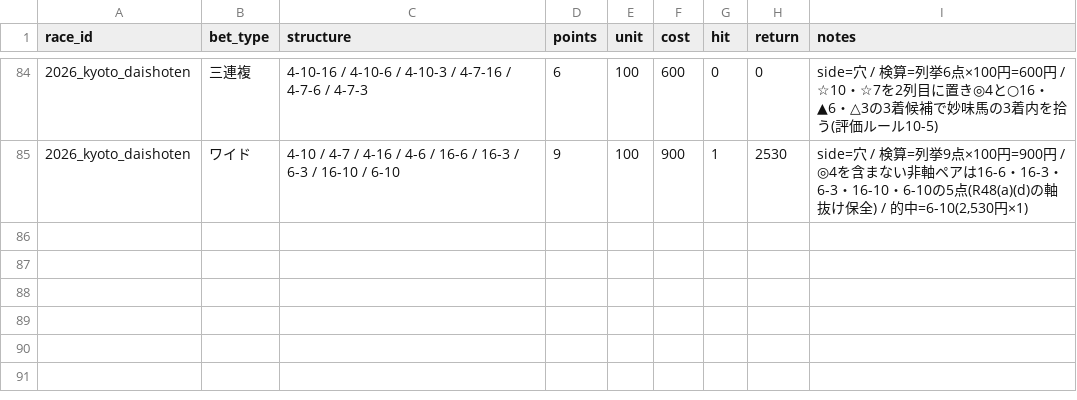
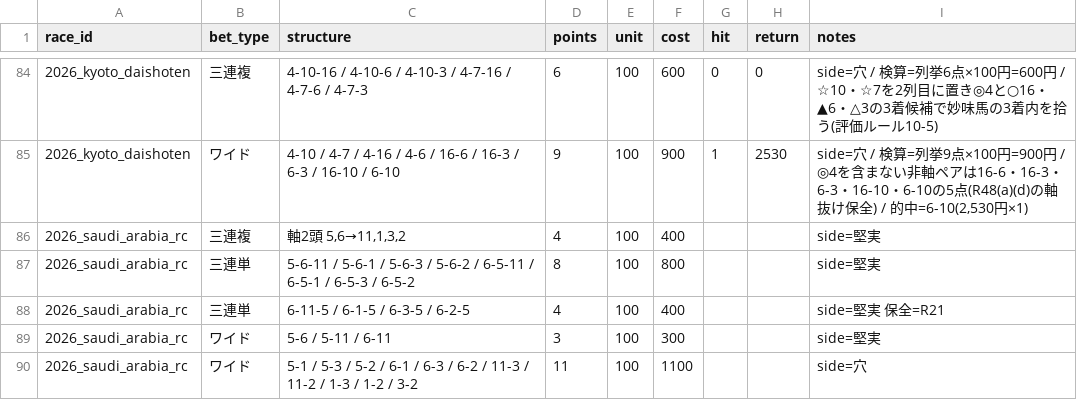
Before and after one commit to Atoyr/keiba, a CSV file: log/bets.csv, drawn as a sheet; only a part is shown, gaps mark what is left out.

```diff
--- a/log/bets.csv
+++ b/log/bets.csv
@@ -85 +85,6 @@ race_id,bet_type,structure,points,unit,cost,hit,return,notes
 2026_kyoto_daishoten,ワイド,4-10 / 4-7 / 4-16 / 4-6 / 16-6 / 16-3 / 6-3 / 16-10 / 6-10,9,100,900,1,2530,"side=穴 / 検算=列挙9点×100円=900円 / ◎4を含まない非軸ペアは16-6・16-3・6-3・16-10・6-10の5点(R48(a)(d)の軸抜け保全) / 的中=6-10(2,530円×1)"
+2026_saudi_arabia_rc,三連複,"軸2頭 5,6→11,1,3,2",4,100,400,,,side=堅実
+2026_saudi_arabia_rc,三連単,5-6-11 / 5-6-1 / 5-6-3 / 5-6-2 / 6-5-11 / 6-5-1 / 6-5-3 / 6-5-2,8,100,800,,,side=堅実
+2026_saudi_arabia_rc,三連単,6-11-5 / 6-1-5 / 6-3-5 / 6-2-5,4,100,400,,,side=堅実 保全=R21
+2026_saudi_arabia_rc,ワイド,5-6 / 5-11 / 6-11,3,100,300,,,side=堅実
+2026_saudi_arabia_rc,ワイド,5-1 / 5-3 / 5-2 / 6-1 / 6-3 / 6-2 / 11-3 / 11-2 / 1-3 / 1-2 / 3-2,11,100,1100,,,side=穴
```
Also changed, not shown: log/races.csv, 2 other files.
